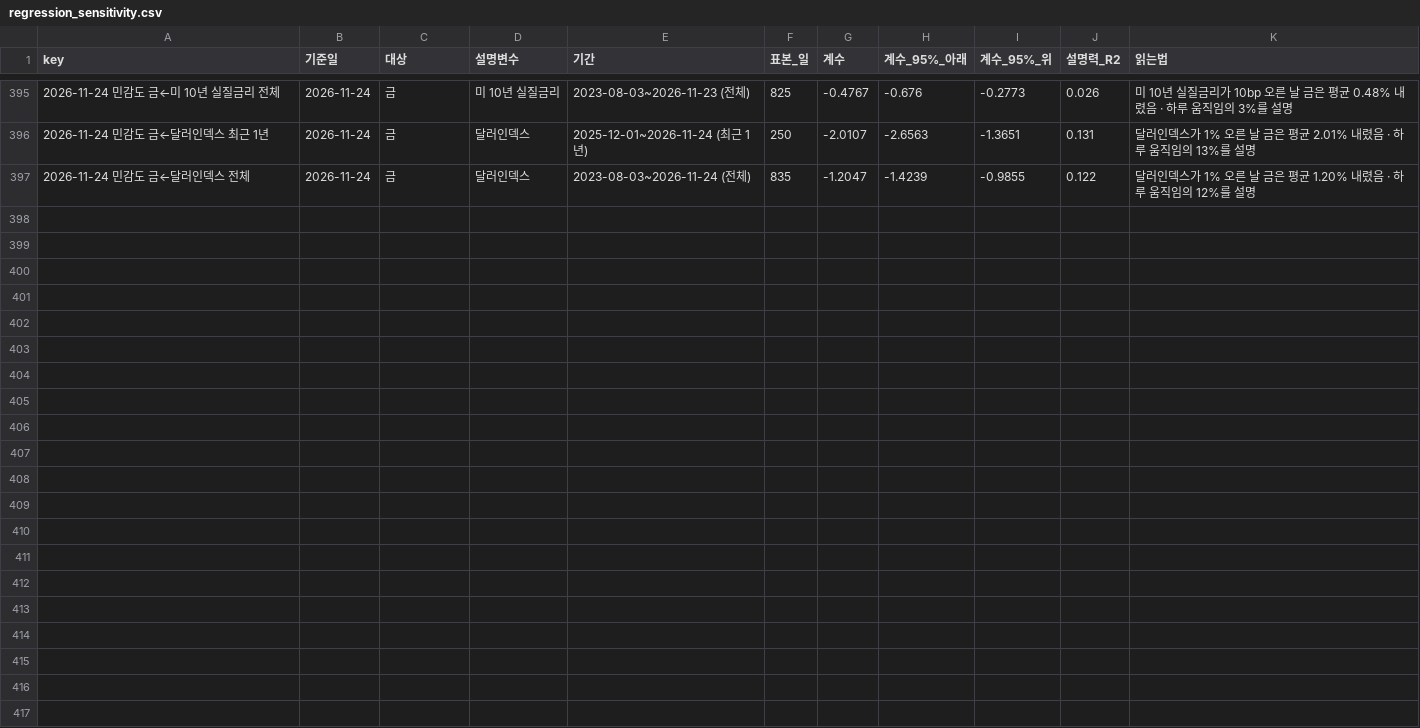
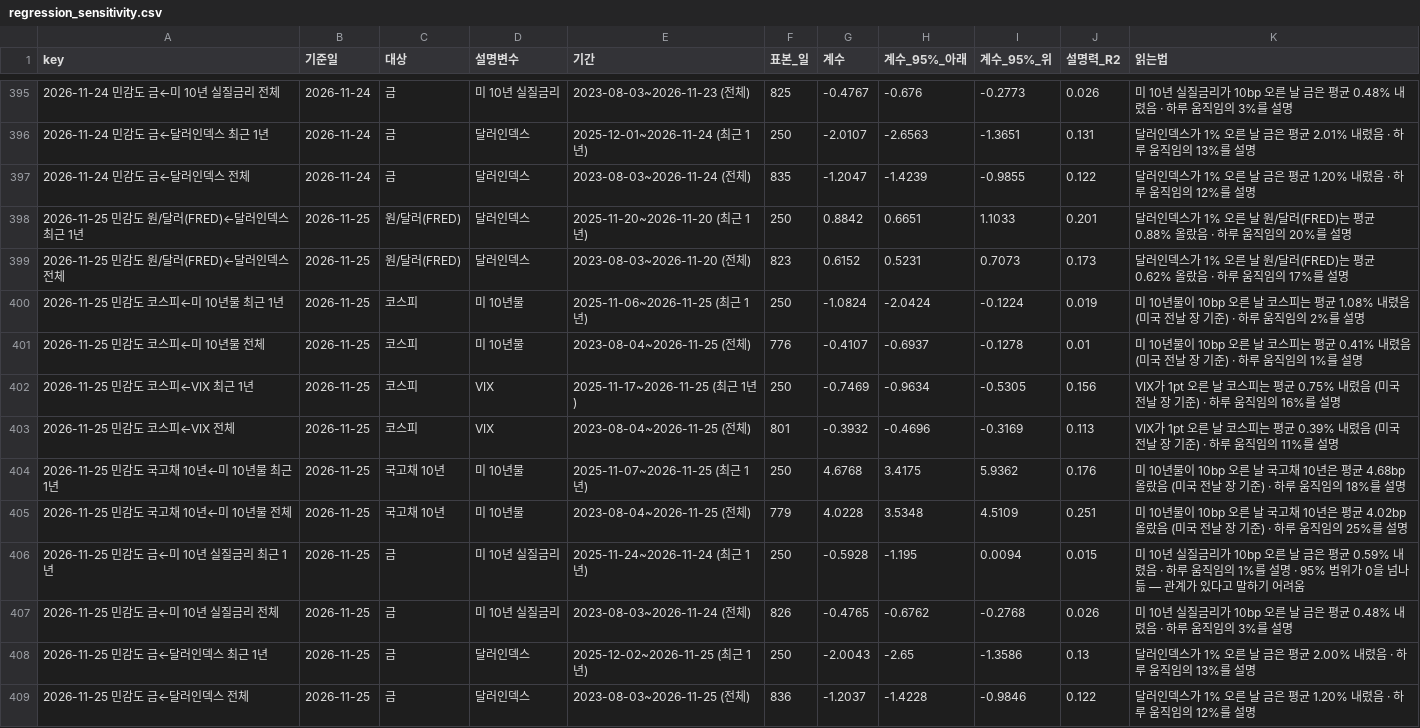
Before and after one commit to hshs9413-gif/narrative-tracker, a CSV file: docs/data/regression_sensitivity.csv, drawn as a sheet; only a part is shown, gaps mark what is left out.

```diff
--- a/docs/data/regression_sensitivity.csv
+++ b/docs/data/regression_sensitivity.csv
@@ -397 +397,13 @@ key,기준일,대상,설명변수,기간,표본_일,계수,계수_95%_아래,계
 2026-11-24 민감도 금←달러인덱스 전체,2026-11-24,금,달러인덱스,2023-08-03~2026-11-24 (전체),835,-1.2047,-1.4239,-0.9855,0.122,달러인덱스가 1% 오른 날 금은 평균 1.20% 내렸음 · 하루 움직임의 12%를 설명
+2026-11-25 민감도 원/달러(FRED)←달러인덱스 최근 1년,2026-11-25,원/달러(FRED),달러인덱스,2025-11-20~2026-11-20 (최근 1년),250,0.8842,0.6651,1.1033,0.201,달러인덱스가 1% 오른 날 원/달러(FRED)는 평균 0.88% 올랐음 · 하루 움직임의 20%를 설명
+2026-11-25 민감도 원/달러(FRED)←달러인덱스 전체,2026-11-25,원/달러(FRED),달러인덱스,2023-08-03~2026-11-20 (전체),823,0.6152,0.5231,0.7073,0.173,달러인덱스가 1% 오른 날 원/달러(FRED)는 평균 0.62% 올랐음 · 하루 움직임의 17%를 설명
+2026-11-25 민감도 코스피←미 10년물 최근 1년,2026-11-25,코스피,미 10년물,2025-11-06~2026-11-25 (최근 1년),250,-1.0824,-2.0424,-0.1224,0.019,미 10년물이 10bp 오른 날 코스피는 평균 1.08% 내렸음 (미국 전날 장 기준) · 하루 움직임의 2%를 설명
+2026-11-25 민감도 코스피←미 10년물 전체,2026-11-25,코스피,미 10년물,2023-08-04~2026-11-25 (전체),776,-0.4107,-0.6937,-0.1278,0.01,미 10년물이 10bp 오른 날 코스피는 평균 0.41% 내렸음 (미국 전날 장 기준) · 하루 움직임의 1%를 설명
+2026-11-25 민감도 코스피←VIX 최근 1년,2026-11-25,코스피,VIX,2025-11-17~2026-11-25 (최근 1년),250,-0.7469,-0.9634,-0.5305,0.156,VIX가 1pt 오른 날 코스피는 평균 0.75% 내렸음 (미국 전날 장 기준) · 하루 움직임의 16%를 설명
+2026-11-25 민감도 코스피←VIX 전체,2026-11-25,코스피,VIX,2023-08-04~2026-11-25 (전체),801,-0.3932,-0.4696,-0.3169,0.113,VIX가 1pt 오른 날 코스피는 평균 0.39% 내렸음 (미국 전날 장 기준) · 하루 움직임의 11%를 설명
+2026-11-25 민감도 국고채 10년←미 10년물 최근 1년,2026-11-25,국고채 10년,미 10년물,2025-11-07~2026-11-25 (최근 1년),250,4.6768,3.4175,5.9362,0.176,미 10년물이 10bp 오른 날 국고채 10년은 평균 4.68bp 올랐음 (미국 전날 장 기준) · 하루 움직임의 18%를 설명
+2026-11-25 민감도 국고채 10년←미 10년물 전체,2026-11-25,국고채 10년,미 10년물,2023-08-04~2026-11-25 (전체),779,4.0228,3.5348,4.5109,0.251,미 10년물이 10bp 오른 날 국고채 10년은 평균 4.02bp 올랐음 (미국 전날 장 기준) · 하루 움직임의 25%를 설명
+2026-11-25 민감도 금←미 10년 실질금리 최근 1년,2026-11-25,금,미 10년 실질금리,2025-11-24~2026-11-24 (최근 1년),250,-0.5928,-1.195,0.0094,0.015,미 10년 실질금리가 10bp 오른 날 금은 평균 0.59% 내렸음 · 하루 움직임의 1%를 설명 · 95% 범위가 0을 넘나듦 — 관계가 있다고 말하기 어려움
+2026-11-25 민감도 금←미 10년 실질금리 전체,2026-11-25,금,미 10년 실질금리,2023-08-03~2026-11-24 (전체),826,-0.4765,-0.6762,-0.2768,0.026,미 10년 실질금리가 10bp 오른 날 금은 평균 0.48% 내렸음 · 하루 움직임의 3%를 설명
+2026-11-25 민감도 금←달러인덱스 최근 1년,2026-11-25,금,달러인덱스,2025-12-02~2026-11-25 (최근 1년),250,-2.0043,-2.65,-1.3586,0.13,달러인덱스가 1% 오른 날 금은 평균 2.00% 내렸음 · 하루 움직임의 13%를 설명
+2026-11-25 민감도 금←달러인덱스 전체,2026-11-25,금,달러인덱스,2023-08-03~2026-11-25 (전체),836,-1.2037,-1.4228,-0.9846,0.122,달러인덱스가 1% 오른 날 금은 평균 1.20% 내렸음 · 하루 움직임의 12%를 설명
```
Also changed, not shown: docs/data/attention.csv, docs/data/forecast_log.csv, 16 other files.
